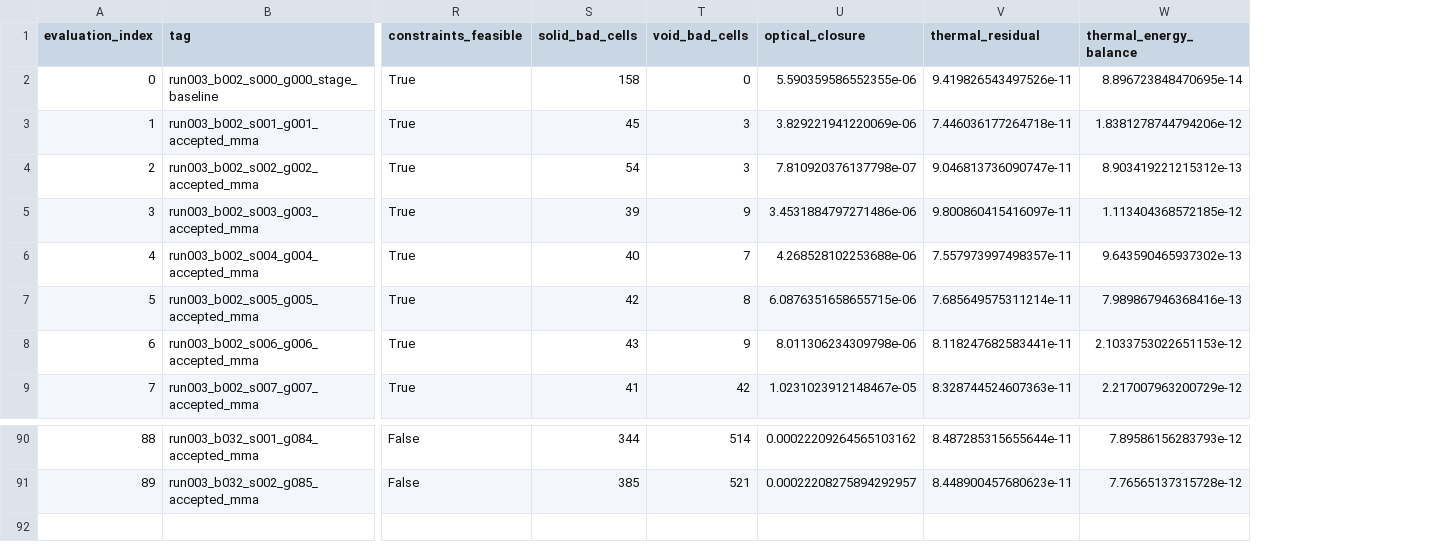
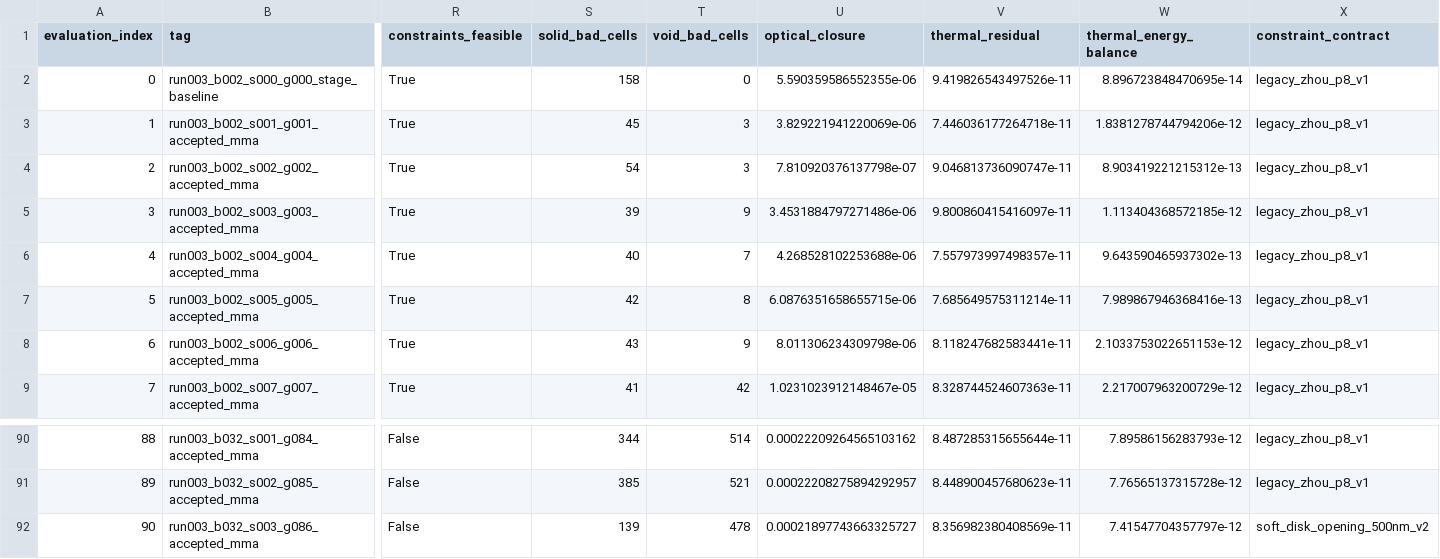
Before and after one commit to SeunghyunLee8860/inverse_design, a CSV file: photothermal_pte/optimization_runs/run_003_gaussian10_w8p5_current_max_converged/results/optimization_history.csv, drawn as a sheet; only a part is shown, gaps mark what is left out; rows hold the shown columns only; the diff names each change by its address in the sheet, - before the commit and + after, or states it on an @@ line.

Commit message:
Record Run 003 run003_b032_s003_g086_accepted_mma

```diff
--- a/photothermal_pte/optimization_runs/run_003_gaussian10_w8p5_current_max_converged/results/optimization_history.csv
+++ b/photothermal_pte/optimization_runs/run_003_gaussian10_w8p5_current_max_converged/results/optimization_history.csv
+column X (constraint_contract), rows 2-9: all legacy_zhou_p8_v1; rows 90-91: legacy_zhou_p8_v1 | legacy_zhou_p8_v1
+row 92: 90 | run003_b032_s003_g086_accepted_mma | False | 139 | 478 | 0.00021897743663325727 | 8.356982380408569e-11 | 7.41547704357797e-12 | soft_disk_opening_500nm_v2
```
Also changed, not shown: 7 other files.
